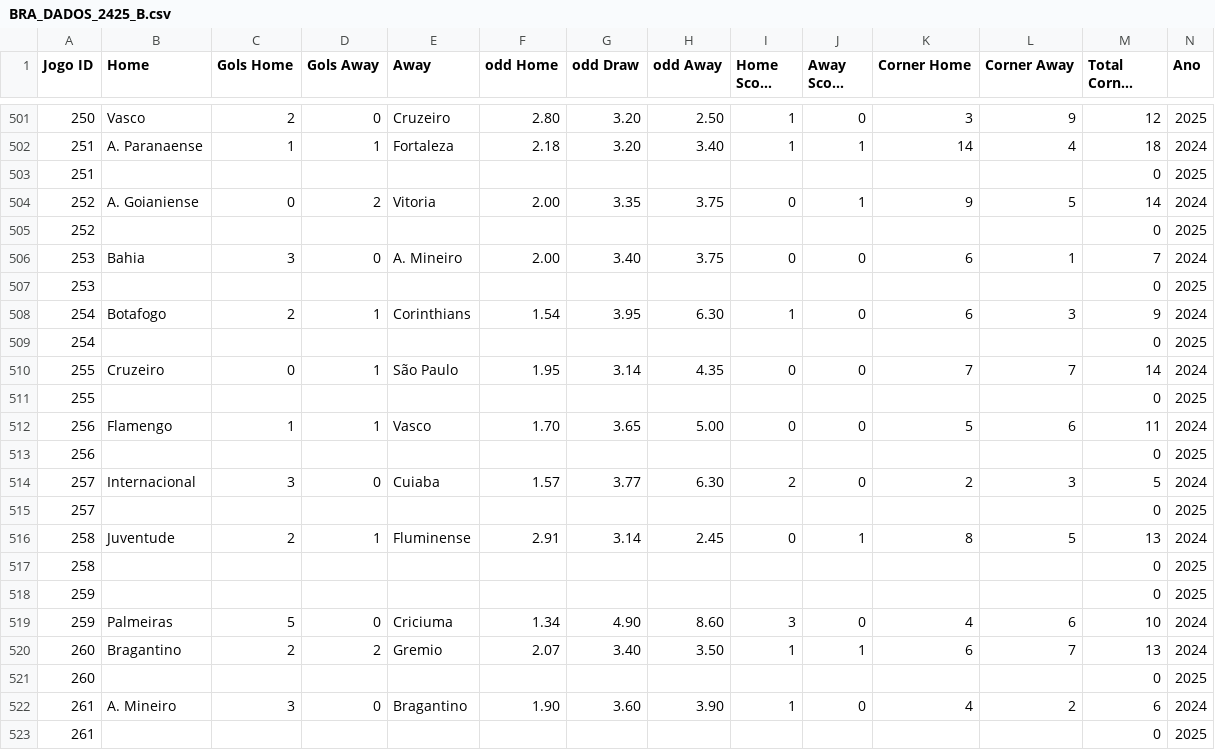
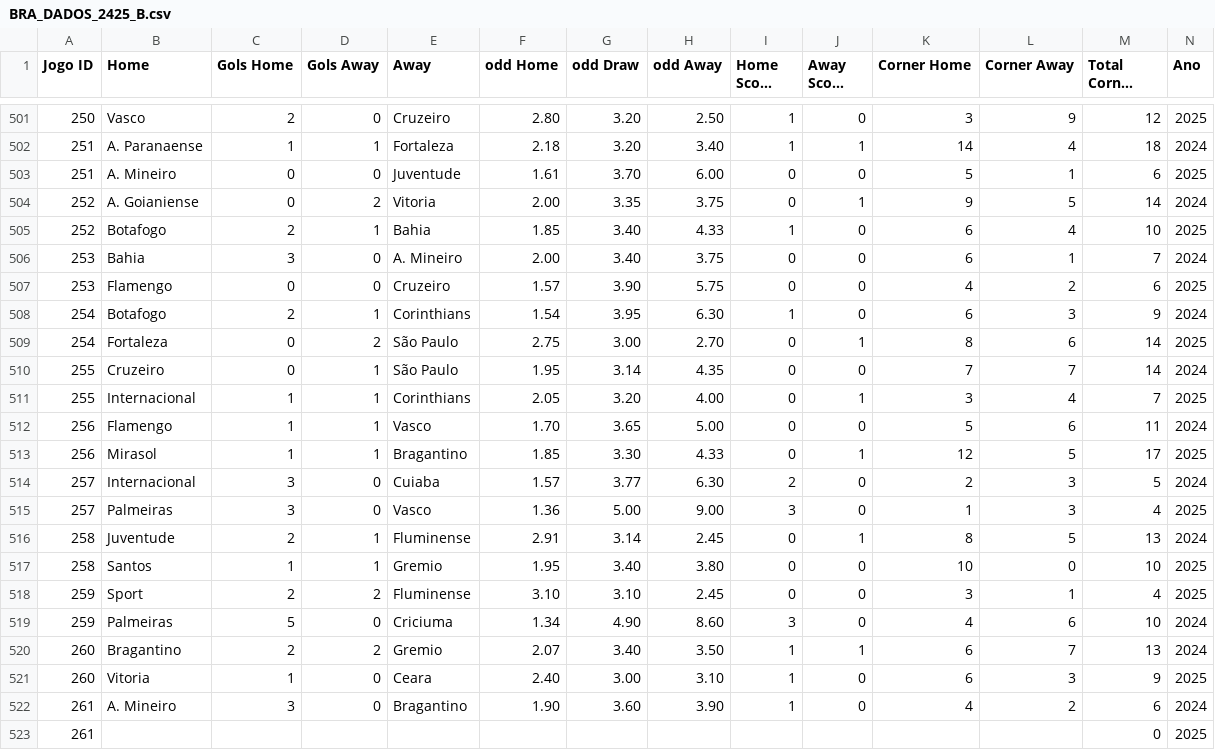
Before and after one commit to Andix28/brasileirao, a CSV file: BRA_DADOS_2425_B.csv, drawn as a sheet; only a part is shown, gaps mark what is left out; long unchanged cells end in …; removed rows and columns are numbered as before the commit, all else as after; the diff names each change by its address in the sheet, - before the commit and + after, or states it on an @@ line.

Commit message:
Update BRA_DADOS_2425_B.csv
atualização da 26 rodada

```diff
--- a/BRA_DADOS_2425_B.csv
+++ b/BRA_DADOS_2425_B.csv
-row 503: 251 |  |  |  |  |  |  |  |  |  |  |  | 0 | 2025
+row 503: 251 | A. Mineiro | 0 | 0 | Juventude | 1.61 | 3.70 | 6.00 | 0 | 0 | 5 | 1 | 6 | 2025
-row 505: 252 |  |  |  |  |  |  |  |  |  |  |  | 0 | 2025
+row 505: 252 | Botafogo | 2 | 1 | Bahia | 1.85 | 3.40 | 4.33 | 1 | 0 | 6 | 4 | 10 | 2025
-row 507: 253 |  |  |  |  |  |  |  |  |  |  |  | 0 | 2025
+row 507: 253 | Flamengo | 0 | 0 | Cruzeiro | 1.57 | 3.90 | 5.75 | 0 | 0 | 4 | 2 | 6 | 2025
-row 509: 254 |  |  |  |  |  |  |  |  |  |  |  | 0 | 2025
+row 509: 254 | Fortaleza | 0 | 2 | São Paulo | 2.75 | 3.00 | 2.70 | 0 | 1 | 8 | 6 | 14 | 2025
-row 511: 255 |  |  |  |  |  |  |  |  |  |  |  | 0 | 2025
+row 511: 255 | Internacional | 1 | 1 | Corinthians | 2.05 | 3.20 | 4.00 | 0 | 1 | 3 | 4 | 7 | 2025
-row 513: 256 |  |  |  |  |  |  |  |  |  |  |  | 0 | 2025
+row 513: 256 | Mirasol | 1 | 1 | Bragantino | 1.85 | 3.30 | 4.33 | 0 | 1 | 12 | 5 | 17 | 2025
-row 515: 257 |  |  |  |  |  |  |  |  |  |  |  | 0 | 2025
+row 515: 257 | Palmeiras | 3 | 0 | Vasco | 1.36 | 5.00 | 9.00 | 3 | 0 | 1 | 3 | 4 | 2025
-row 517: 258 |  |  |  |  |  |  |  |  |  |  |  | 0 | 2025
-row 518: 259 |  |  |  |  |  |  |  |  |  |  |  | 0 | 2025
+row 517: 258 | Santos | 1 | 1 | Gremio | 1.95 | 3.40 | 3.80 | 0 | 0 | 10 | 0 | 10 | 2025
+row 518: 259 | Sport | 2 | 2 | Fluminense | 3.10 | 3.10 | 2.45 | 0 | 0 | 3 | 1 | 4 | 2025
-row 521: 260 |  |  |  |  |  |  |  |  |  |  |  | 0 | 2025
+row 521: 260 | Vitoria | 1 | 0 | Ceara | 2.40 | 3.00 | 3.10 | 1 | 0 | 6 | 3 | 9 | 2025
```
